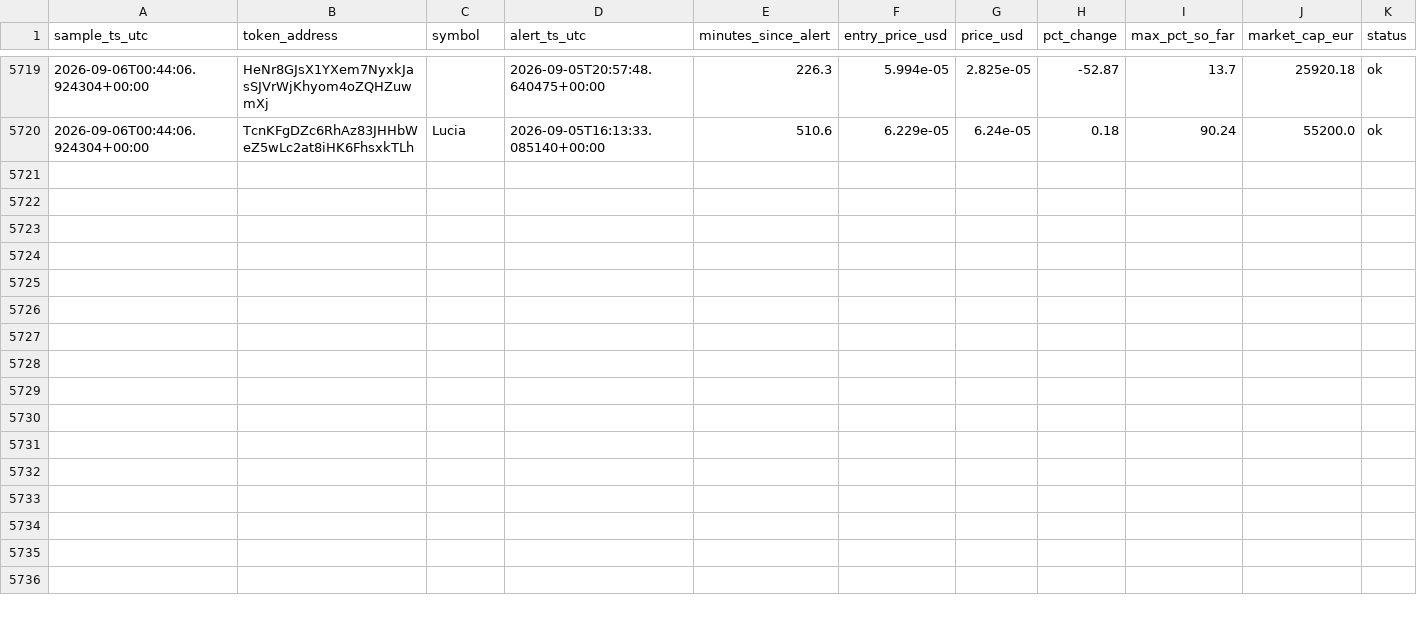
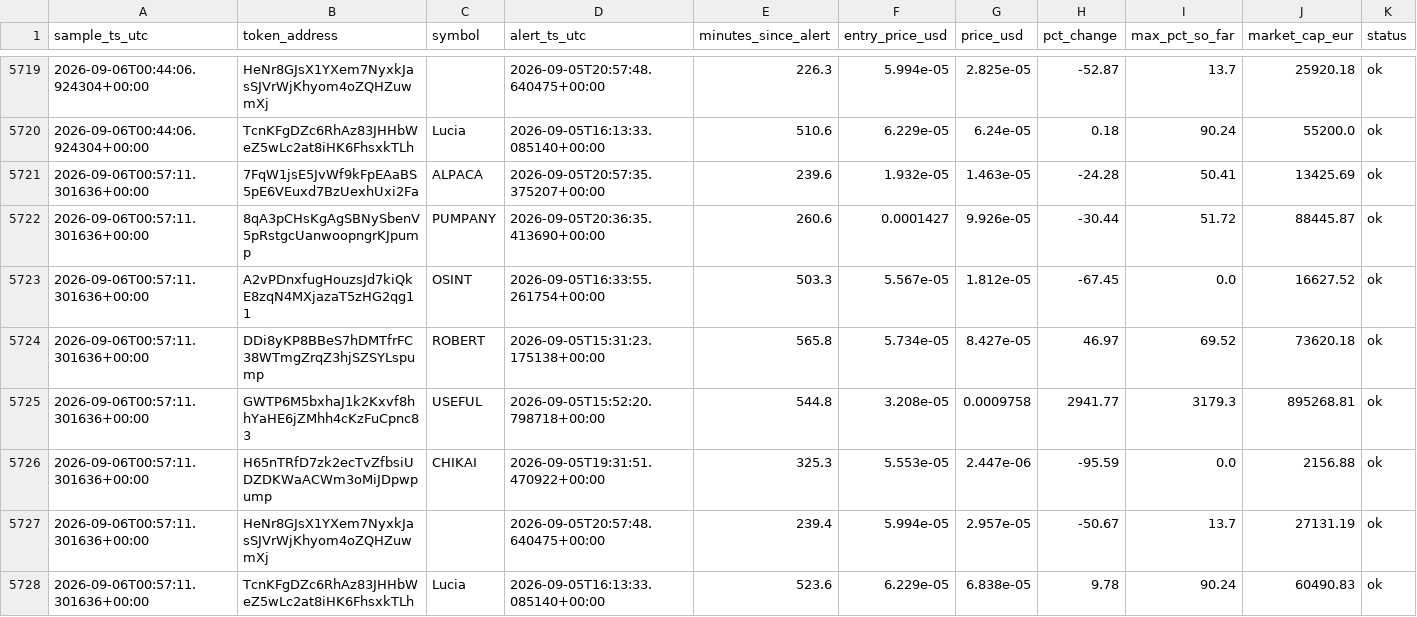
Before and after one commit to bromenie2026-commits/Cointracker, a CSV file: logs/watchlist.csv, drawn as a sheet; only a part is shown, gaps mark what is left out; the diff names each change by its address in the sheet, - before the commit and + after, or states it on an @@ line.

```diff
--- a/logs/watchlist.csv
+++ b/logs/watchlist.csv
+row 5721: 2026-09-06T00:57:11.301636+00:00 | 7FqW1jsE5JvWf9kFpEAaBS5pE6VEuxd7BzUexhUxi2Fa | ALPACA | 2026-09-05T20:57:35.375207+00:00 | 239.6 | 1.932e-05 | 1.463e-05 | -24.28 | 50.41 | 13425.69 | ok
+row 5722: 2026-09-06T00:57:11.301636+00:00 | 8qA3pCHsKgAgSBNySbenV5pRstgcUanwoopngrKJpump | PUMPANY | 2026-09-05T20:36:35.413690+00:00 | 260.6 | 0.0001427 | 9.926e-05 | -30.44 | 51.72 | 88445.87 | ok
+row 5723: 2026-09-06T00:57:11.301636+00:00 | A2vPDnxfugHouzsJd7kiQkE8zqN4MXjazaT5zHG2qg11 | OSINT | 2026-09-05T16:33:55.261754+00:00 | 503.3 | 5.567e-05 | 1.812e-05 | -67.45 | 0.0 | 16627.52 | ok
+row 5724: 2026-09-06T00:57:11.301636+00:00 | DDi8yKP8BBeS7hDMTfrFC38WTmgZrqZ3hjSZSYLspump | ROBERT | 2026-09-05T15:31:23.175138+00:00 | 565.8 | 5.734e-05 | 8.427e-05 | 46.97 | 69.52 | 73620.18 | ok
+row 5725: 2026-09-06T00:57:11.301636+00:00 | GWTP6M5bxhaJ1k2Kxvf8hhYaHE6jZMhh4cKzFuCpnc83 | USEFUL | 2026-09-05T15:52:20.798718+00:00 | 544.8 | 3.208e-05 | 0.0009758 | 2941.77 | 3179.3 | 895268.81 | ok
+row 5726: 2026-09-06T00:57:11.301636+00:00 | H65nTRfD7zk2ecTvZfbsiUDZDKWaACWm3oMiJDpwpump | CHIKAI | 2026-09-05T19:31:51.470922+00:00 | 325.3 | 5.553e-05 | 2.447e-06 | -95.59 | 0.0 | 2156.88 | ok
+row 5727: 2026-09-06T00:57:11.301636+00:00 | HeNr8GJsX1YXem7NyxkJasSJVrWjKhyom4oZQHZuwmXj |  | 2026-09-05T20:57:48.640475+00:00 | 239.4 | 5.994e-05 | 2.957e-05 | -50.67 | 13.7 | 27131.19 | ok
+row 5728: 2026-09-06T00:57:11.301636+00:00 | TcnKFgDZc6RhAz83JHHbWeZ5wLc2at8iHK6FhsxkTLh | Lucia | 2026-09-05T16:13:33.085140+00:00 | 523.6 | 6.229e-05 | 6.838e-05 | 9.78 | 90.24 | 60490.83 | ok
```
Also changed, not shown: 1 other file.
